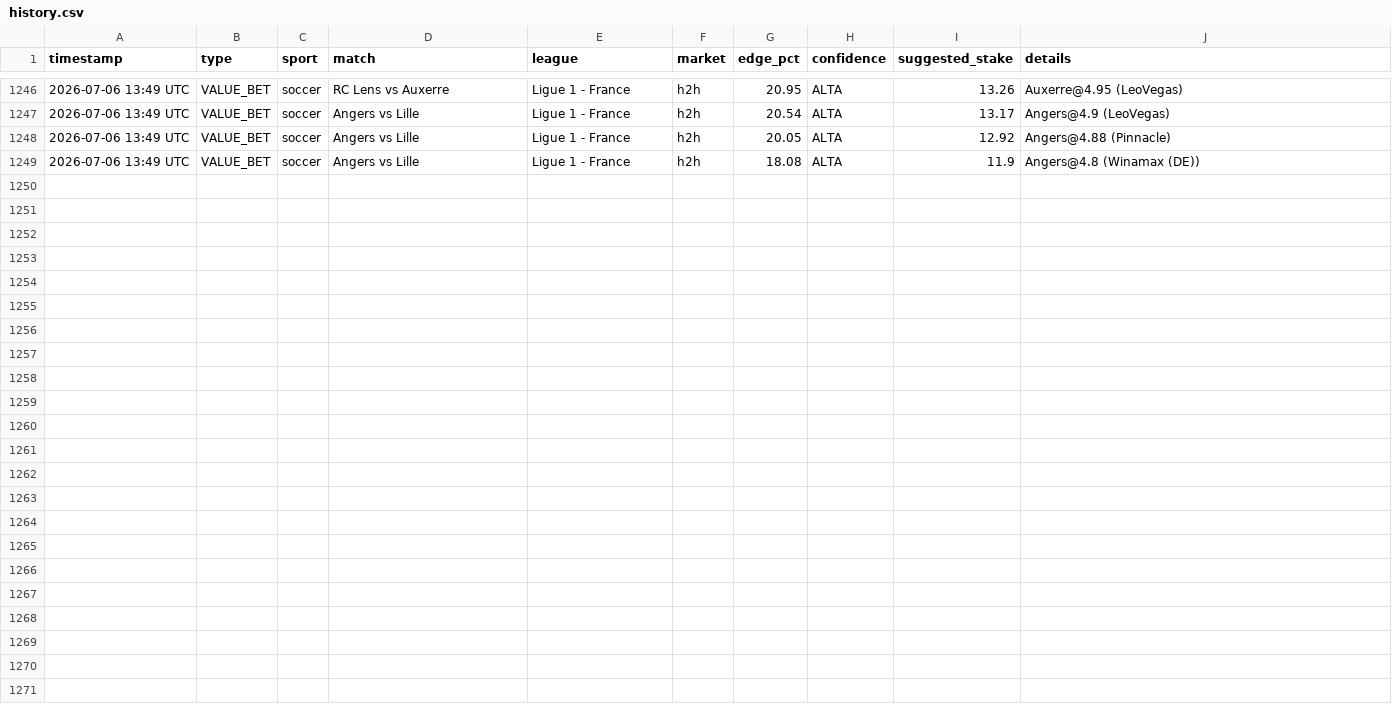
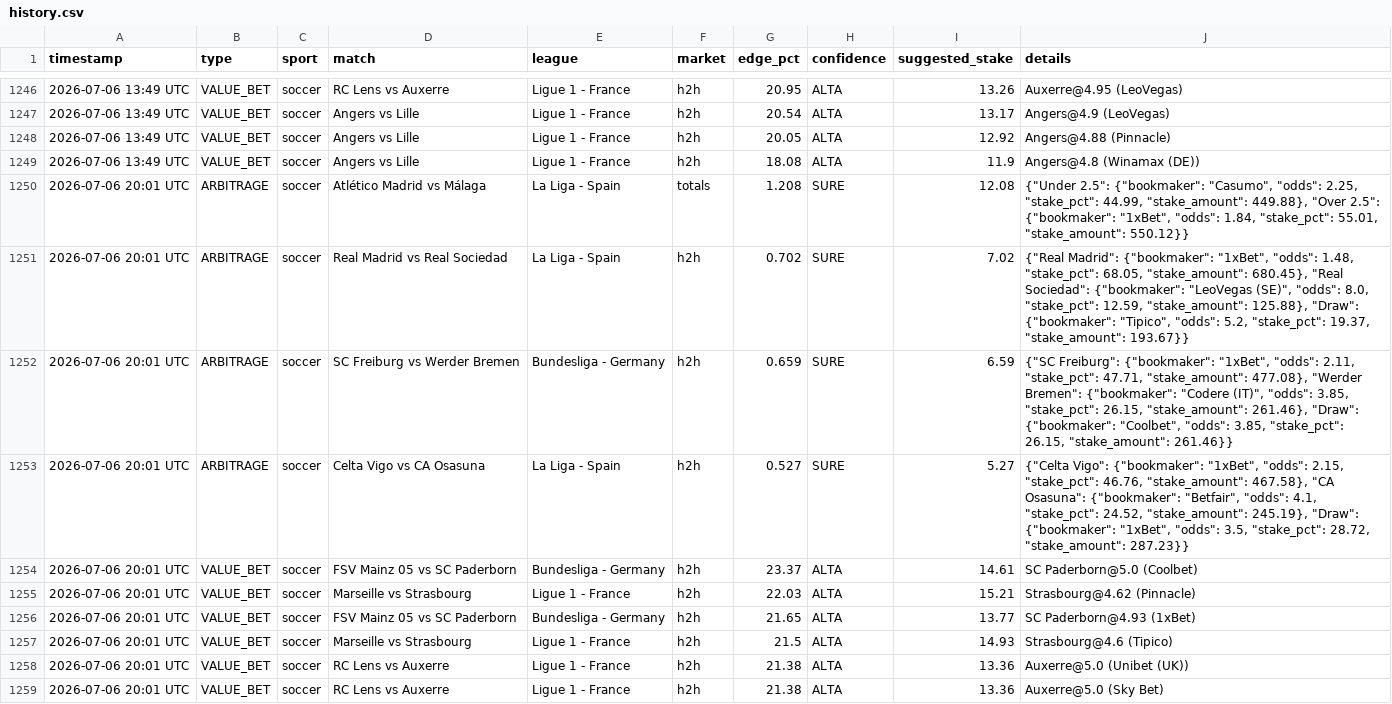
Before and after one commit to Ogotemmeli/betting_v2_widenet, a CSV file: reports/history.csv, drawn as a sheet; only a part is shown, gaps mark what is left out; the diff covers the shown part only; the diff names each change by its address in the sheet, - before the commit and + after, or states it on an @@ line.

Commit message:
🏟️ Multi-sport analysis: 2026-07-06 20:01 UTC

```diff
--- a/reports/history.csv
+++ b/reports/history.csv
+row 1250: 2026-07-06 20:01 UTC | ARBITRAGE | soccer | Atlético Madrid vs Málaga | La Liga - Spain | totals | 1.208 | SURE | 12.08 | {"Under 2.5": {"bookmaker": "Casumo", "odds": 2.25, "stake_pct": 44.99, "stake_amount": 449.88}, "Over 2.5": {"bookmaker": "1xBet", "odds": 1.84, "stake_pct": 55.01, "stake_amount": 550.12}}
+row 1251: 2026-07-06 20:01 UTC | ARBITRAGE | soccer | Real Madrid vs Real Sociedad | La Liga - Spain | h2h | 0.702 | SURE | 7.02 | {"Real Madrid": {"bookmaker": "1xBet", "odds": 1.48, "stake_pct": 68.05, "stake_amount": 680.45}, "Real Sociedad": {"bookmaker": "LeoVegas (SE)", "odds": 8.0, "stake_pct": 12.59, "stake_amount": 125.88}, "Draw": {"bookmaker": "Tipico", "odds": 5.2, "stake_pct": 19.37, "stake_amount": 193.67}}
+row 1252: 2026-07-06 20:01 UTC | ARBITRAGE | soccer | SC Freiburg vs Werder Bremen | Bundesliga - Germany | h2h | 0.659 | SURE | 6.59 | {"SC Freiburg": {"bookmaker": "1xBet", "odds": 2.11, "stake_pct": 47.71, "stake_amount": 477.08}, "Werder Bremen": {"bookmaker": "Codere (IT)", "odds": 3.85, "stake_pct": 26.15, "stake_amount": 261.46}, "Draw": {"bookmaker": "Coolbet", "odds": 3.85, "stake_pct": 26.15, "stake_amount": 261.46}}
+row 1253: 2026-07-06 20:01 UTC | ARBITRAGE | soccer | Celta Vigo vs CA Osasuna | La Liga - Spain | h2h | 0.527 | SURE | 5.27 | {"Celta Vigo": {"bookmaker": "1xBet", "odds": 2.15, "stake_pct": 46.76, "stake_amount": 467.58}, "CA Osasuna": {"bookmaker": "Betfair", "odds": 4.1, "stake_pct": 24.52, "stake_amount": 245.19}, "Draw": {"bookmaker": "1xBet", "odds": 3.5, "stake_pct": 28.72, "stake_amount": 287.23}}
+row 1254: 2026-07-06 20:01 UTC | VALUE_BET | soccer | FSV Mainz 05 vs SC Paderborn | Bundesliga - Germany | h2h | 23.37 | ALTA | 14.61 | SC Paderborn@5.0 (Coolbet)
+row 1255: 2026-07-06 20:01 UTC | VALUE_BET | soccer | Marseille vs Strasbourg | Ligue 1 - France | h2h | 22.03 | ALTA | 15.21 | Strasbourg@4.62 (Pinnacle)
+row 1256: 2026-07-06 20:01 UTC | VALUE_BET | soccer | FSV Mainz 05 vs SC Paderborn | Bundesliga - Germany | h2h | 21.65 | ALTA | 13.77 | SC Paderborn@4.93 (1xBet)
+row 1257: 2026-07-06 20:01 UTC | VALUE_BET | soccer | Marseille vs Strasbourg | Ligue 1 - France | h2h | 21.5 | ALTA | 14.93 | Strasbourg@4.6 (Tipico)
+row 1258: 2026-07-06 20:01 UTC | VALUE_BET | soccer | RC Lens vs Auxerre | Ligue 1 - France | h2h | 21.38 | ALTA | 13.36 | Auxerre@5.0 (Unibet (UK))
+row 1259: 2026-07-06 20:01 UTC | VALUE_BET | soccer | RC Lens vs Auxerre | Ligue 1 - France | h2h | 21.38 | ALTA | 13.36 | Auxerre@5.0 (Sky Bet)
```
Also changed, not shown: 9 added rows elsewhere in this file, 3 other files.
